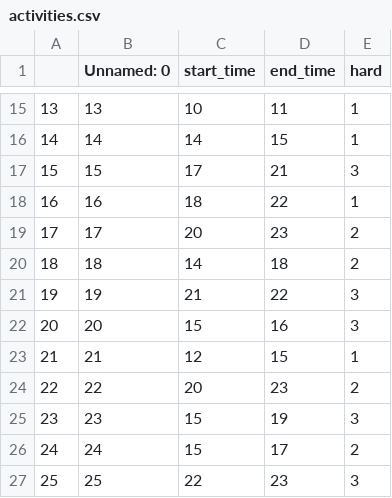
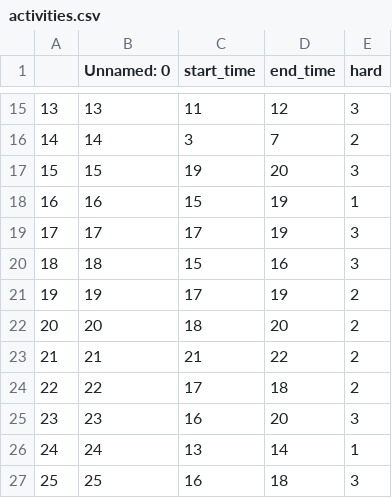
Before and after one commit to carloalbe/A-nurse-scheduling-problem-solved-with-Gurobi, a CSV file: activities.csv, drawn as a sheet; only a part is shown, gaps mark what is left out; the diff covers the shown part only.

```diff
--- a/activities.csv
+++ b/activities.csv
@@ -15,13 +15,13 @@
-13,13,10,11,1
-14,14,14,15,1
-15,15,17,21,3
-16,16,18,22,1
-17,17,20,23,2
-18,18,14,18,2
-19,19,21,22,3
-20,20,15,16,3
-21,21,12,15,1
-22,22,20,23,2
-23,23,15,19,3
-24,24,15,17,2
-25,25,22,23,3
+13,13,11,12,3
+14,14,3,7,2
+15,15,19,20,3
+16,16,15,19,1
+17,17,17,19,3
+18,18,15,16,3
+19,19,17,19,2
+20,20,18,20,2
+21,21,21,22,2
+22,22,17,18,2
+23,23,16,20,3
+24,24,13,14,1
+25,25,16,18,3
```
Also changed, not shown: 3 added rows and 36 edited cells elsewhere in this file, nurses.csv, 2 other files.
